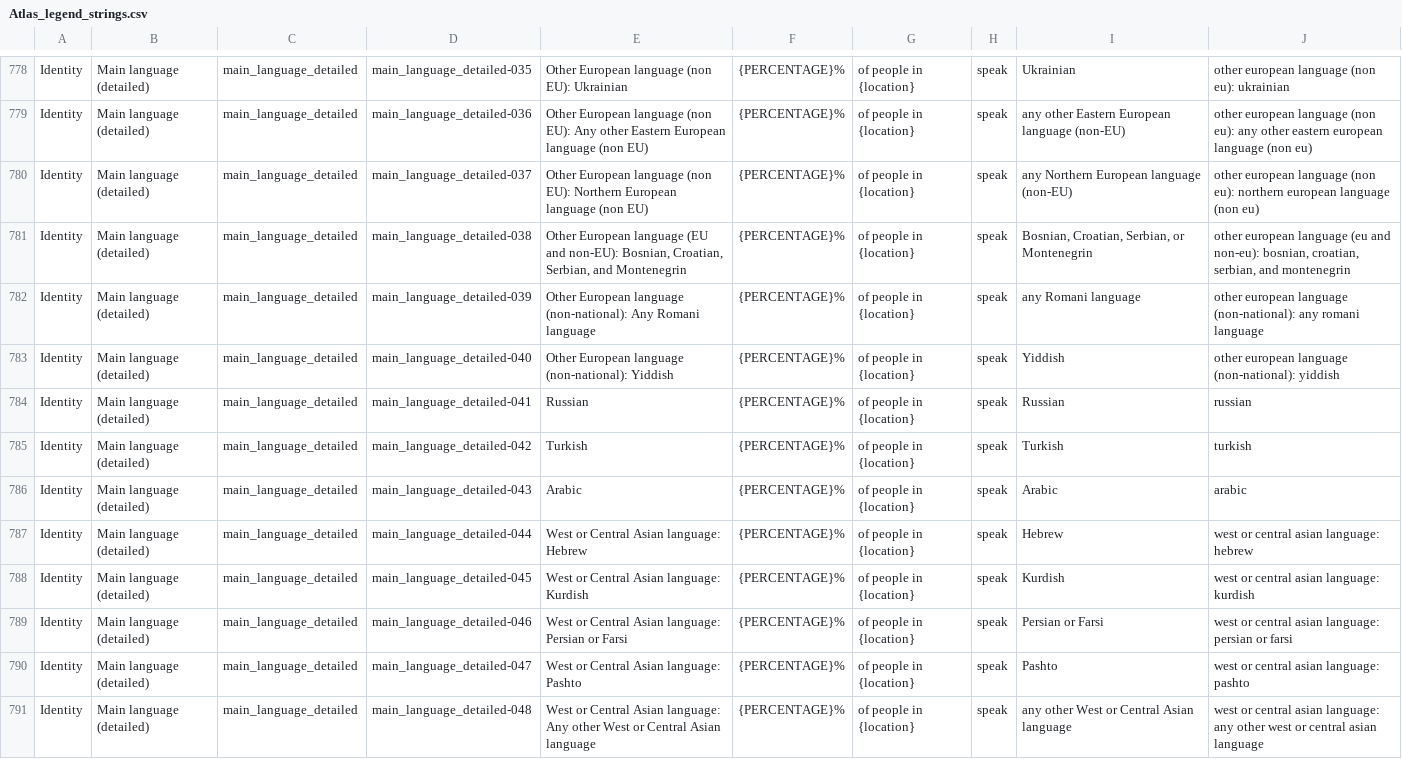
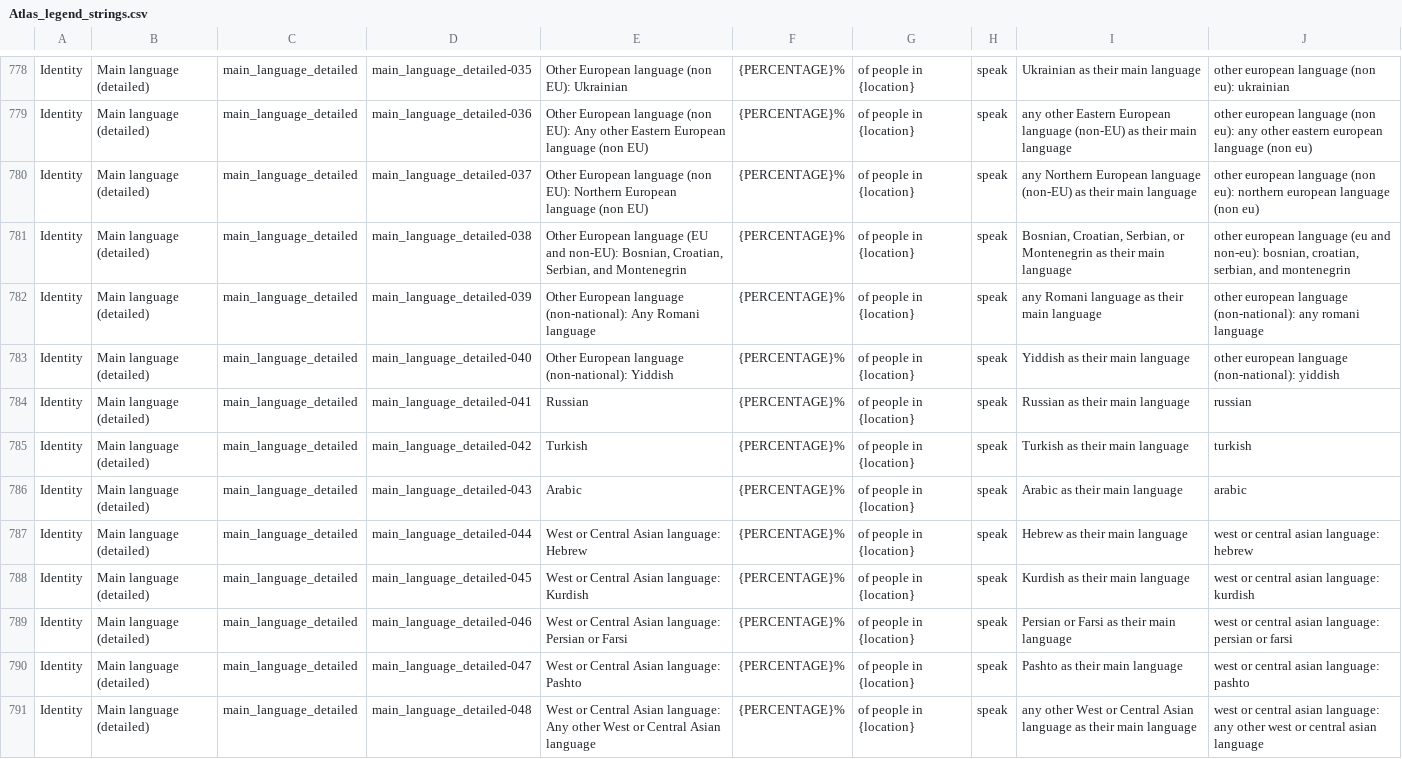
Before and after one commit to ONSdigital/dp-census-atlas, a CSV file: scripts/content/input_metadata_files/Atlas_legend_strings.csv, drawn as a sheet; only a part is shown, gaps mark what is left out; the diff covers the shown part only; the diff names each change by its address in the sheet, - before the commit and + after, or states it on an @@ line.

```diff
--- a/scripts/content/input_metadata_files/Atlas_legend_strings.csv
+++ b/scripts/content/input_metadata_files/Atlas_legend_strings.csv
-I778: Ukrainian
+I778: Ukrainian as their main language
-I779: …language (non-EU)
+I779: …language (non-EU) as their main language
-I780: …language (non-EU)
+I780: …language (non-EU) as their main language
-I781: …or Montenegrin
+I781: …or Montenegrin as their main language
-I782: any Romani language
+I782: any Romani language as their main language
-I783: Yiddish
+I783: Yiddish as their main language
-I784: Russian
+I784: Russian as their main language
-I785: Turkish
+I785: Turkish as their main language
-I786: Arabic
+I786: Arabic as their main language
-I787: Hebrew
+I787: Hebrew as their main language
-I788: Kurdish
+I788: Kurdish as their main language
-I789: Persian or Farsi
+I789: Persian or Farsi as their main language
-I790: Pashto
+I790: Pashto as their main language
-I791: …Asian language
+I791: …Asian language as their main language
```
Also changed, not shown: 117 edited cells elsewhere in this file, 12 other files.
